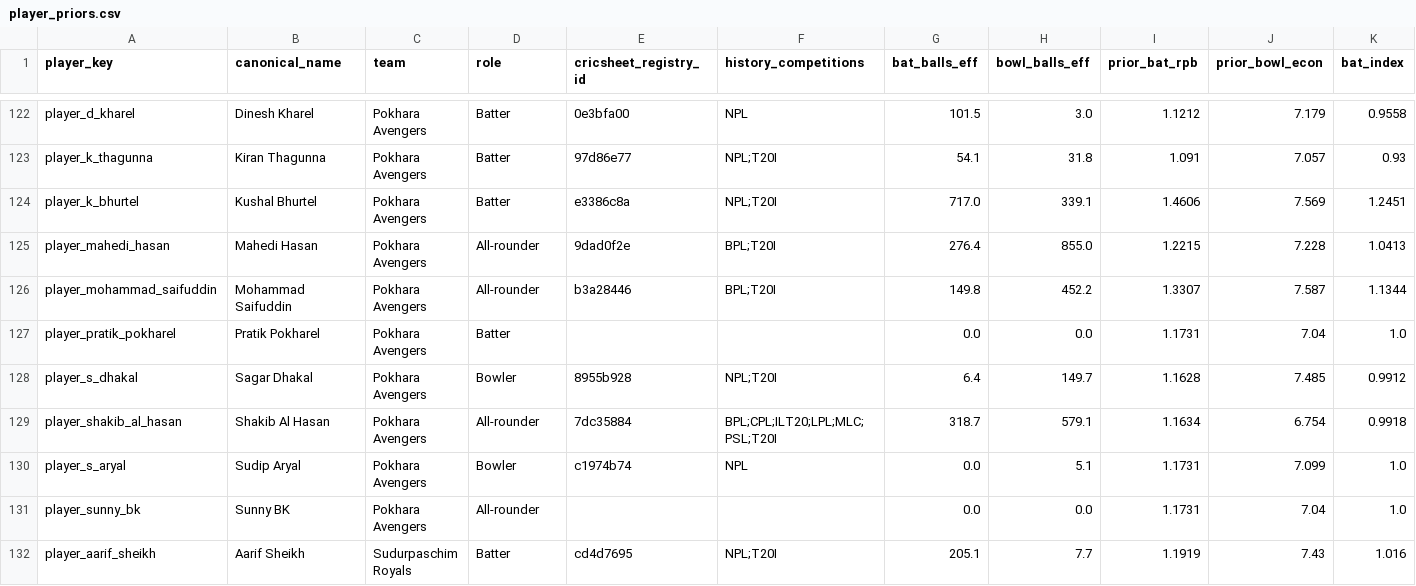
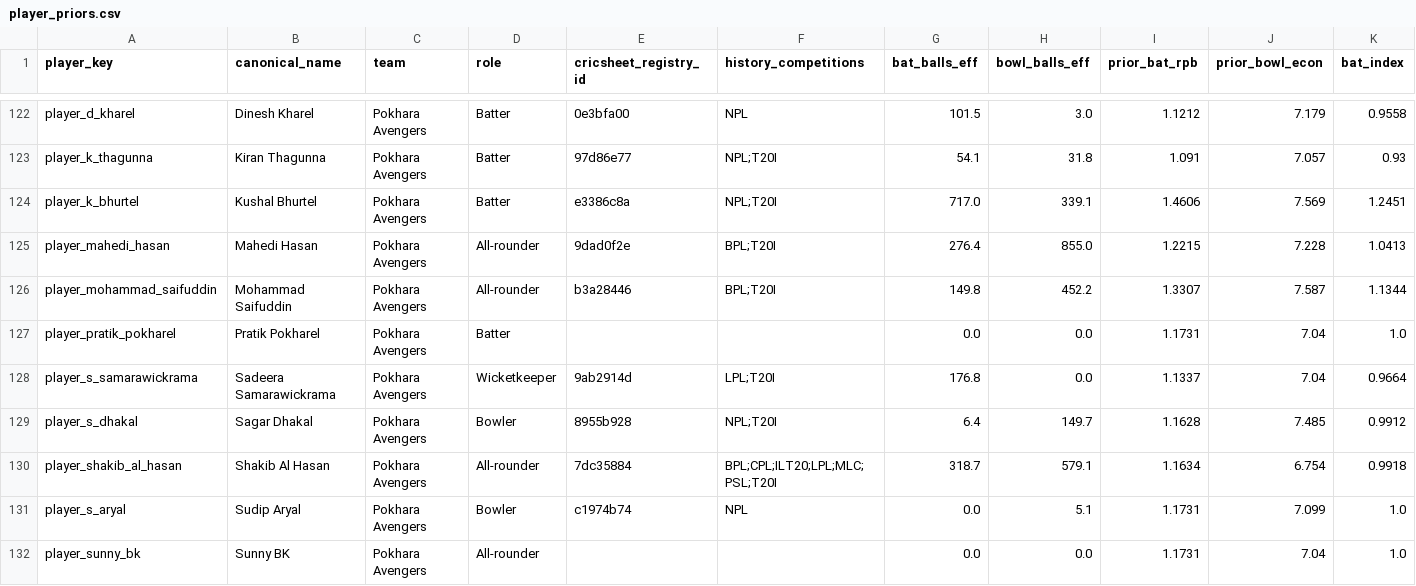
Before and after one commit to Dikshant-Neupane/CricNepal, a CSV file: data/predictions/player_priors.csv, drawn as a sheet; only a part is shown, gaps mark what is left out; the shorter side is filled out with more unchanged rows; rows hold the shown columns only; the diff names each change by its address in the sheet, - before the commit and + after, or states it on an @@ line.

```diff
--- a/data/predictions/player_priors.csv
+++ b/data/predictions/player_priors.csv
+row 128: player_s_samarawickrama | Sadeera Samarawickrama | Pokhara Avengers | Wicketkeeper | 9ab2914d | LPL;T20I | 176.8 | 0.0 | 1.1337 | 7.04 | 0.9664
```
Also changed, not shown: data/capture/availability_log.csv, data/player_profiles/profile_enrichment_2026-10-24.csv, 7 other files.
